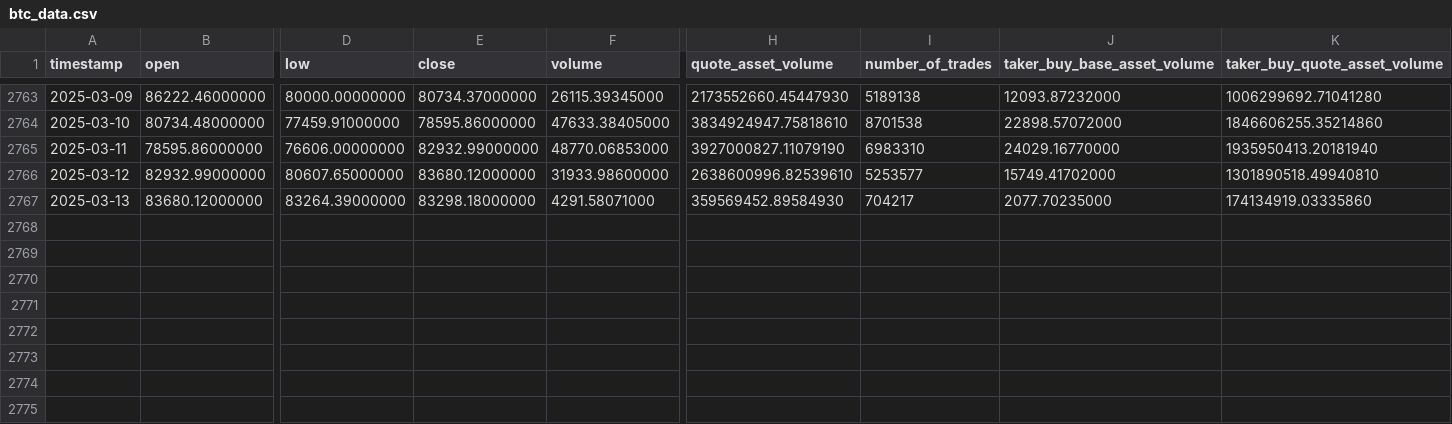
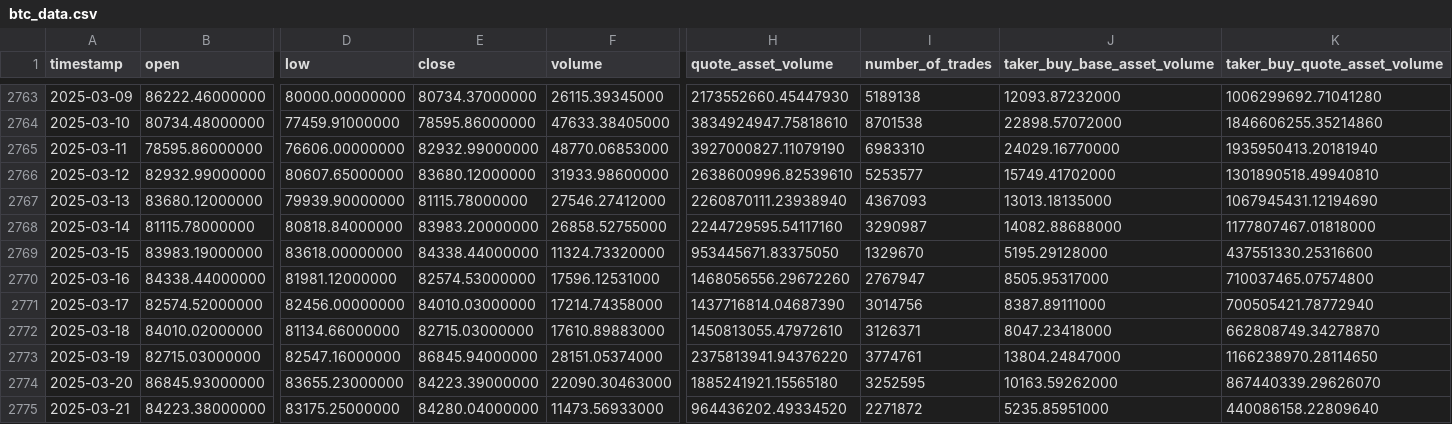
Before and after one commit to gerardolabra/bitcoinPred, a CSV file: data/raw/btc_data.csv, drawn as a sheet; only a part is shown, gaps mark what is left out; rows hold the shown columns only; the diff names each change by its address in the sheet, - before the commit and + after, or states it on an @@ line.

```diff
--- a/data/raw/btc_data.csv
+++ b/data/raw/btc_data.csv
-D2767 (low): 83264.39000000
+D2767 (low): 79939.90000000
-E2767 (close): 83298.18000000
+E2767 (close): 81115.78000000
-F2767 (volume): 4291.58071000
+F2767 (volume): 27546.27412000
-H2767 (quote_asset_volume): 359569452.89584930
+H2767 (quote_asset_volume): 2260870111.23938940
-I2767 (number_of_trades): 704217
+I2767 (number_of_trades): 4367093
-J2767 (taker_buy_base_asset_volume): 2077.70235000
+J2767 (taker_buy_base_asset_volume): 13013.18135000
-K2767 (taker_buy_quote_asset_volume): 174134919.03335860
+K2767 (taker_buy_quote_asset_volume): 1067945431.12194690
+row 2768: 2025-03-14 | 81115.78000000 | 80818.84000000 | 83983.20000000 | 26858.52755000 | 2244729595.54117160 | 3290987 | 14082.88688000 | 1177807467.01818000
+row 2769: 2025-03-15 | 83983.19000000 | 83618.00000000 | 84338.44000000 | 11324.73320000 | 953445671.83375050 | 1329670 | 5195.29128000 | 437551330.25316600
+row 2770: 2025-03-16 | 84338.44000000 | 81981.12000000 | 82574.53000000 | 17596.12531000 | 1468056556.29672260 | 2767947 | 8505.95317000 | 710037465.07574800
+row 2771: 2025-03-17 | 82574.52000000 | 82456.00000000 | 84010.03000000 | 17214.74358000 | 1437716814.04687390 | 3014756 | 8387.89111000 | 700505421.78772940
+row 2772: 2025-03-18 | 84010.02000000 | 81134.66000000 | 82715.03000000 | 17610.89883000 | 1450813055.47972610 | 3126371 | 8047.23418000 | 662808749.34278870
+row 2773: 2025-03-19 | 82715.03000000 | 82547.16000000 | 86845.94000000 | 28151.05374000 | 2375813941.94376220 | 3774761 | 13804.24847000 | 1166238970.28114650
+row 2774: 2025-03-20 | 86845.93000000 | 83655.23000000 | 84223.39000000 | 22090.30463000 | 1885241921.15565180 | 3252595 | 10163.59262000 | 867440339.29626070
+row 2775: 2025-03-21 | 84223.38000000 | 83175.25000000 | 84280.04000000 | 11473.56933000 | 964436202.49334520 | 2271872 | 5235.85951000 | 440086158.22809640
```
Also changed, not shown: 12 other files.
